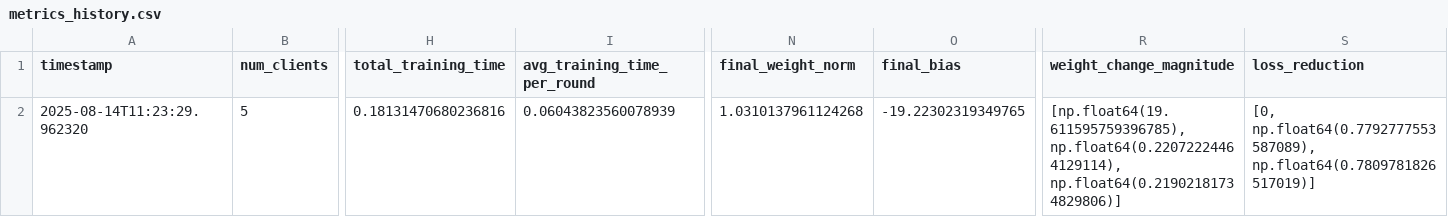
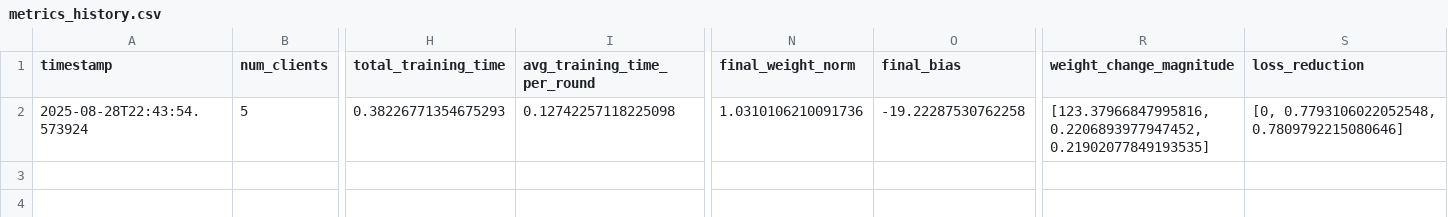
Before and after one commit to rahulkavati/fl_simulation, a CSV file: metrics/metrics_history.csv, drawn as a sheet; only a part is shown, gaps mark what is left out; the diff names each change by its address in the sheet, - before the commit and + after, or states it on an @@ line.

```diff
--- a/metrics/metrics_history.csv
+++ b/metrics/metrics_history.csv
-A2 (timestamp): 2025-08-14T11:23:29.962320
+A2 (timestamp): 2025-08-28T22:43:54.573924
-H2 (total_training_time): 0.18131470680236816
+H2 (total_training_time): 0.38226771354675293
-I2 (avg_training_time_per_round): 0.06043823560078939
+I2 (avg_training_time_per_round): 0.12742257118225098
-N2 (final_weight_norm): 1.0310137961124268
+N2 (final_weight_norm): 1.0310106210091736
-O2 (final_bias): -19.22302319349765
+O2 (final_bias): -19.22287530762258
-R2 (weight_change_magnitude): [np.float64(19.611595759396785), np.float64(0.22072224464129114), np.float64(0.21902181734829806)]
+R2 (weight_change_magnitude): [123.37966847995816, 0.2206893977947452, 0.21902077849193535]
-S2 (loss_reduction): [0, np.float64(0.7792777553587089), np.float64(0.7809781826517019)]
+S2 (loss_reduction): [0, 0.7793106022052548, 0.7809792215080646]
```
Also changed, not shown: 45 other files.
